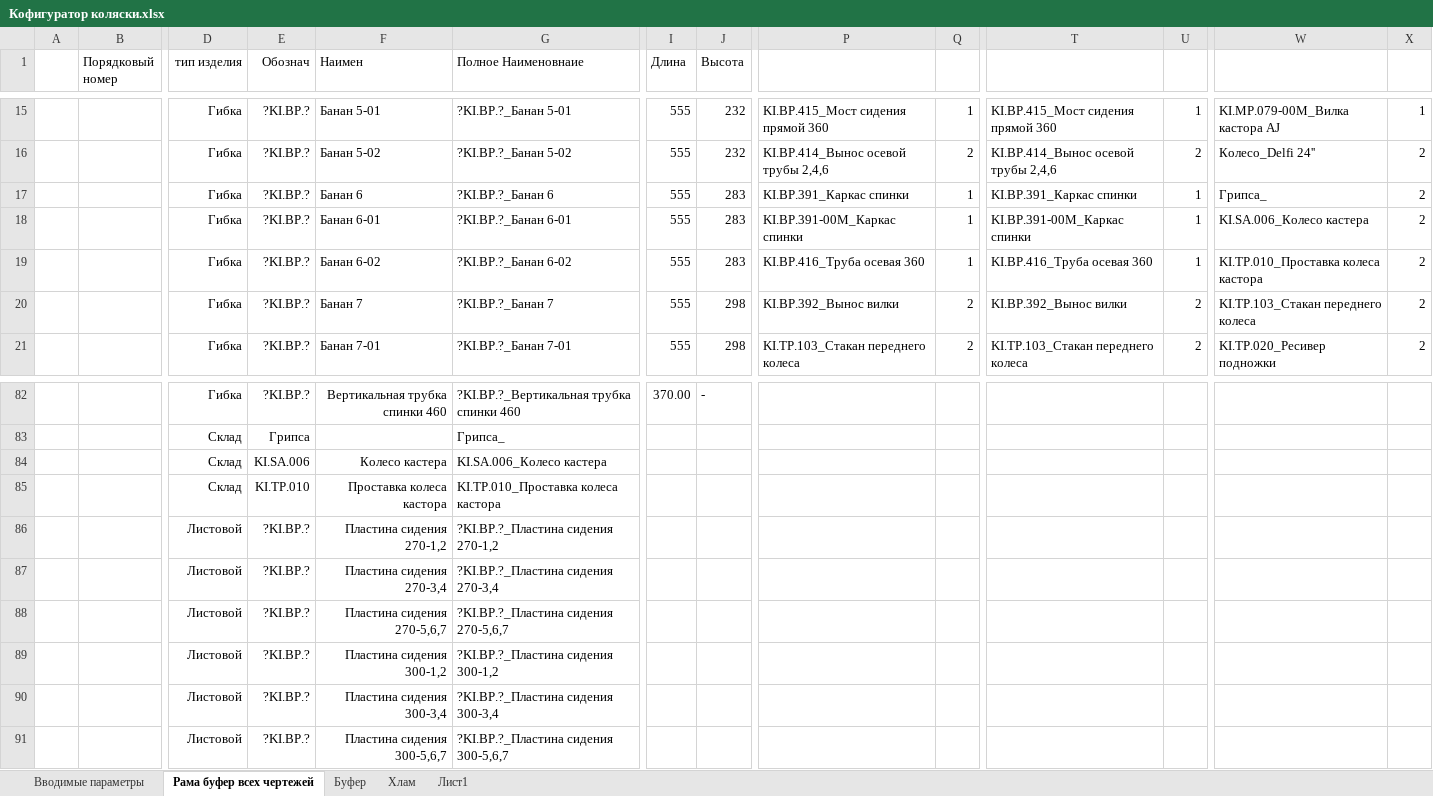
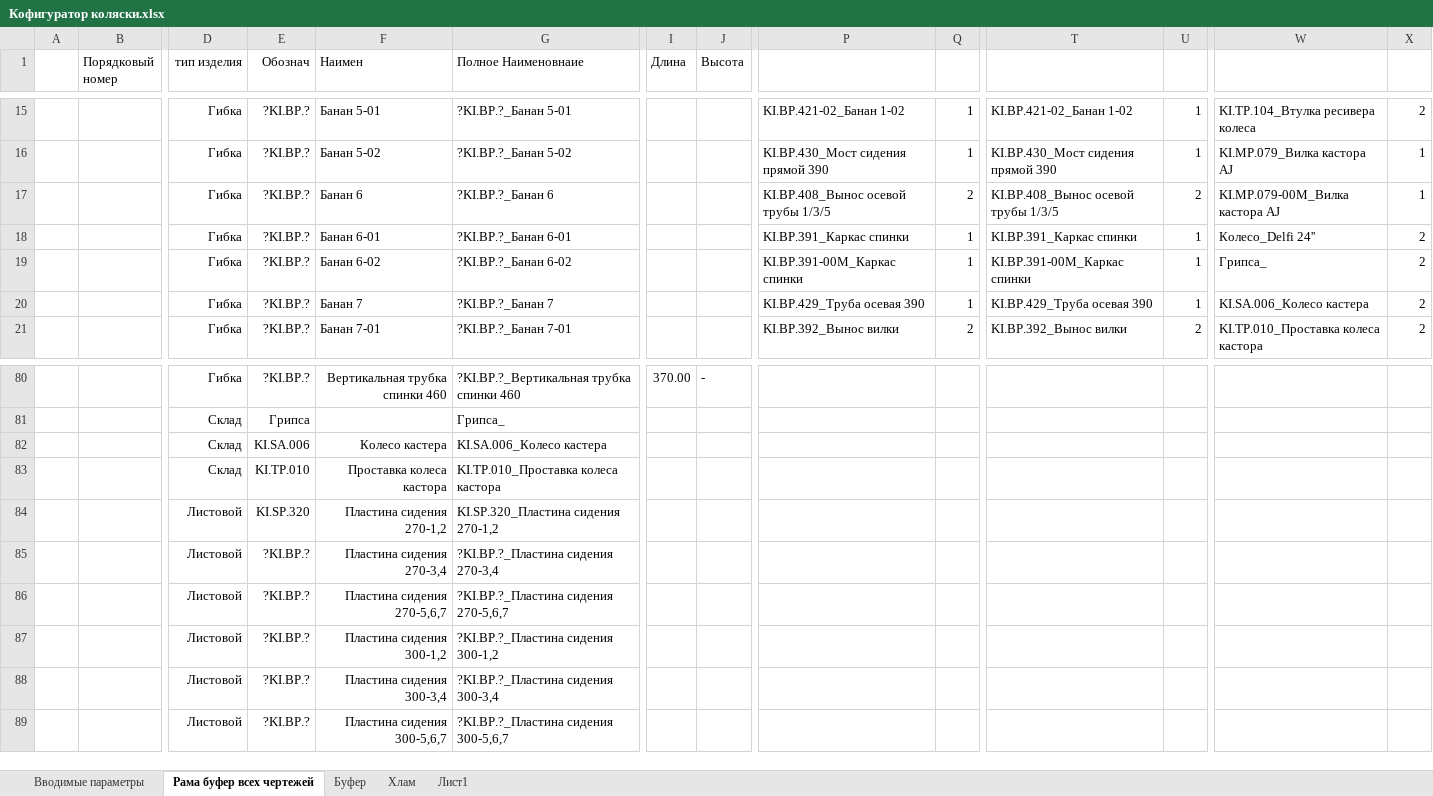
Before and after one commit to EshinV/Kinesis, an Excel workbook: Кофигуратор коляски.xlsx, sheet Рама буфер всех чертежей, drawn as a sheet; only a part is shown, gaps mark what is left out; values as stored, in another font and other column widths than the file's, no borders; conditional formats and table styles not drawn; addresses are those after the commit; the diff covers the shown part only; the diff names each change by its address in the sheet, - before the commit and + after, or states it on an @@ line.

```diff
--- a/Кофигуратор коляски.xlsx (sheet Рама буфер всех чертежей)
+++ b/Кофигуратор коляски.xlsx (sheet Рама буфер всех чертежей)
-I15:I21 (Длина): 555
+I15:I21 (Длина): (empty)
-J15:J16 (Высота): 232
+J15:J16 (Высота): (empty)
-P15: KI.BP.415_Мост сидения прямой 360
+P15: KI.BP.421-02_Банан 1-02
-T15: KI.BP.415_Мост сидения прямой 360
+T15: KI.BP.421-02_Банан 1-02
-W15: KI.MP.079-00M_Вилка кастора АJ
+W15: KI.TP.104_Втулка ресивера колеса
-X15: 1
+X15: 2
-P16: KI.BP.414_Вынос осевой трубы 2,4,6
+P16: KI.BP.430_Мост сидения прямой 390
-Q16: 2
+Q16: 1
-T16: KI.BP.414_Вынос осевой трубы 2,4,6
+T16: KI.BP.430_Мост сидения прямой 390
-U16: 2
+U16: 1
-W16: Колесо_Delfi 24''
+W16: KI.MP.079_Вилка кастора АJ
-X16:X17: 2
+X16:X17: 1
-J17:J19 (Высота): 283
+J17:J19 (Высота): (empty)
-P17: KI.BP.391_Каркас спинки
+P17: KI.BP.408_Вынос осевой трубы 1/3/5
-Q17: 1
+Q17: 2
-T17: KI.BP.391_Каркас спинки
+T17: KI.BP.408_Вынос осевой трубы 1/3/5
-U17: 1
+U17: 2
-W17: Грипса_
+W17: KI.MP.079-00M_Вилка кастора АJ
-P18: KI.BP.391-00M_Каркас спинки
+P18: KI.BP.391_Каркас спинки
-T18: KI.BP.391-00M_Каркас спинки
+T18: KI.BP.391_Каркас спинки
-W18: KI.SA.006_Колесо кастера
+W18: Колесо_Delfi 24''
-P19: KI.BP.416_Труба осевая 360
+P19: KI.BP.391-00M_Каркас спинки
-T19: KI.BP.416_Труба осевая 360
+T19: KI.BP.391-00M_Каркас спинки
-W19: KI.TP.010_Проставка колеса кастора
+W19: Грипса_
-J20:J21 (Высота): 298
+J20:J21 (Высота): (empty)
-P20: KI.BP.392_Вынос вилки
+P20: KI.BP.429_Труба осевая 390
-Q20: 2
+Q20: 1
-T20: KI.BP.392_Вынос вилки
+T20: KI.BP.429_Труба осевая 390
-U20: 2
+U20: 1
-W20: KI.TP.103_Стакан переднего колеса
+W20: KI.SA.006_Колесо кастера
-P21: KI.TP.103_Стакан переднего колеса
+P21: KI.BP.392_Вынос вилки
-T21: KI.TP.103_Стакан переднего колеса
+T21: KI.BP.392_Вынос вилки
-W21: KI.TP.020_Ресивер подножки
+W21: KI.TP.010_Проставка колеса кастора
-E84 (Обознач): ?KI.BP.?
+E84 (Обознач): KI.SP.320
-G84 (Полное Наименовнаие): ?KI.BP.?_Пластина сидения 270-1,2
+G84 (Полное Наименовнаие): KI.SP.320_Пластина сидения 270-1,2
```
Also changed, not shown: 50 added rows, 22 removed rows, 274 edited cells and cell formats elsewhere in this sheet, sheet Вводимые параметры, sheet Буфер, formulas that keep their value.
